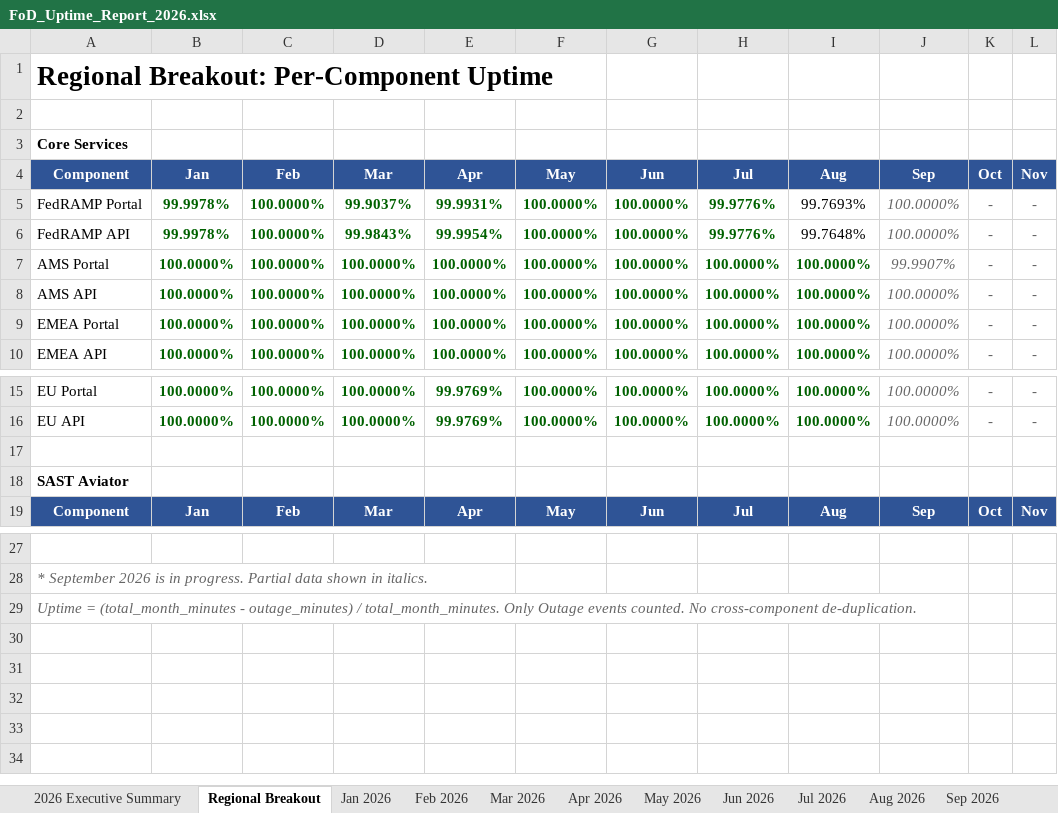
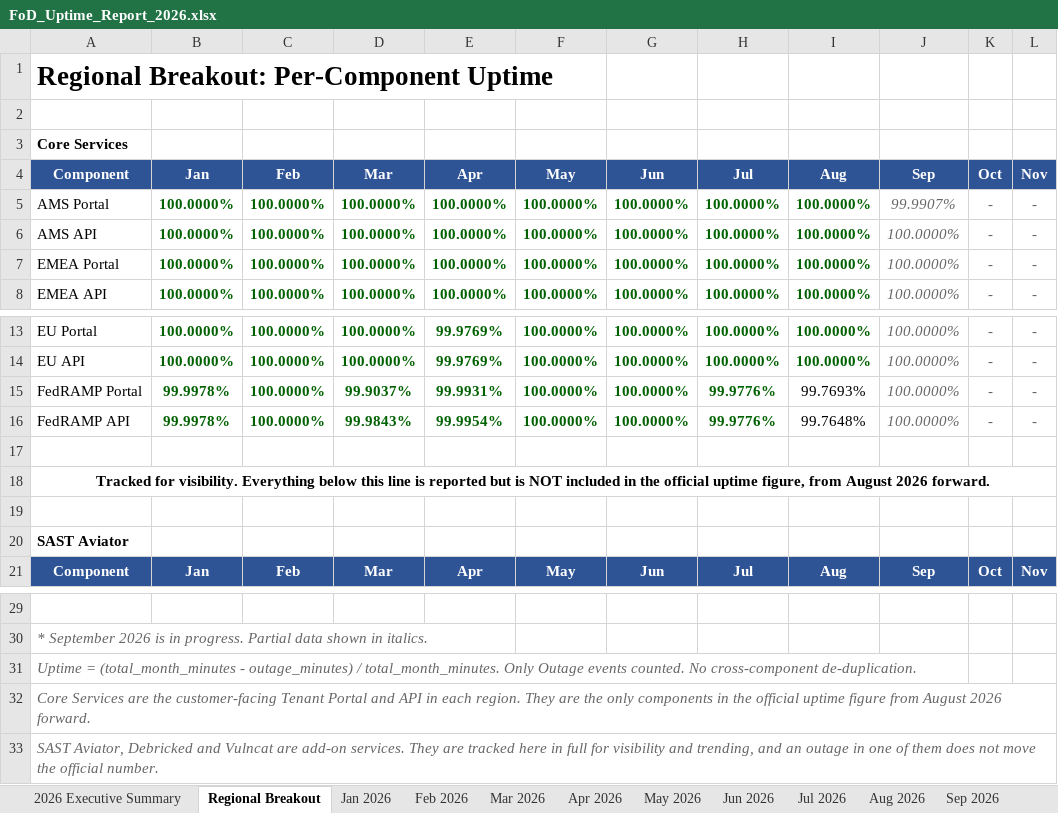
Before and after one commit to cjbonner1/fod-uptime-reports, an Excel workbook: FoD_Uptime_Report_2026.xlsx, sheet Regional Breakout, drawn as a sheet; only a part is shown, gaps mark what is left out; values as stored, in another font and other column widths than the file's, no borders; rows hold the shown columns only; the diff names each change by its address in the sheet, - before the commit and + after, or states it on an @@ line.

```diff
--- a/FoD_Uptime_Report_2026.xlsx (sheet Regional Breakout)
+++ b/FoD_Uptime_Report_2026.xlsx (sheet Regional Breakout)
@@ row 5 moved to row 15: FedRAMP Portal @@
@@ row 6 moved to row 16: FedRAMP API @@
+row 17: (empty)
+row 18: Tracked for visibility. Everything below this line is reported but is NOT included in the official uptime figure, from August 2026 forward.
+row 32: Core Services are the customer-facing Tenant Portal and API in each region. They are the only components in the official uptime figure from August 2026 forward.
+row 33: SAST Aviator, Debricked and Vulncat are add-on services. They are tracked here in full for visibility and trending, and an outage in one of them does not move the official number.
```
Also changed, not shown: sheet Aug 2026, sheet Sep 2026, sheet 2026 Executive Summary, sheet Notes & Methodology, sheet May 2026, sheet Jun 2026, 5 more sheets, 4 other files.
